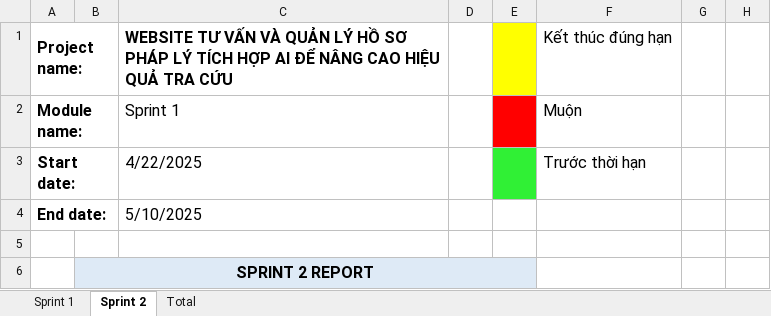
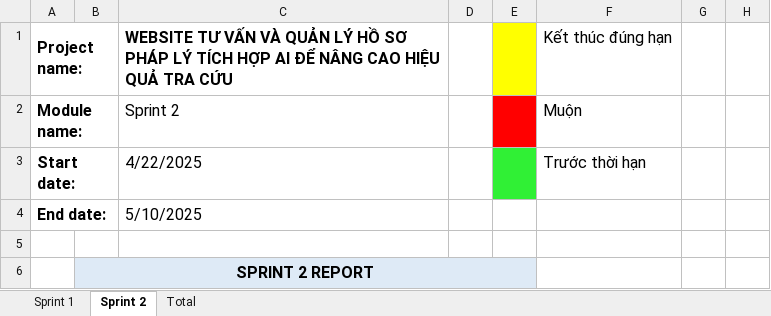
Before and after one commit to Khoa-CNTT/WTVVQLHS1995, an Excel workbook: Documents/10.ProjectSprintBacklog.xlsx, sheet Sprint 2, drawn as a sheet; only a part is shown; values as stored, in another font and other column widths than the file's, no borders; charts and pictures not drawn; the diff names each change by its address in the sheet, - before the commit and + after, or states it on an @@ line.

```diff
--- a/Documents/10.ProjectSprintBacklog.xlsx (sheet Sprint 2)
+++ b/Documents/10.ProjectSprintBacklog.xlsx (sheet Sprint 2)
-C2: Sprint 1
+C2: Sprint 2
```
Also changed, not shown: charts or pictures, Documents/9.ProjectTestReport.xlsx, 23 other files.
